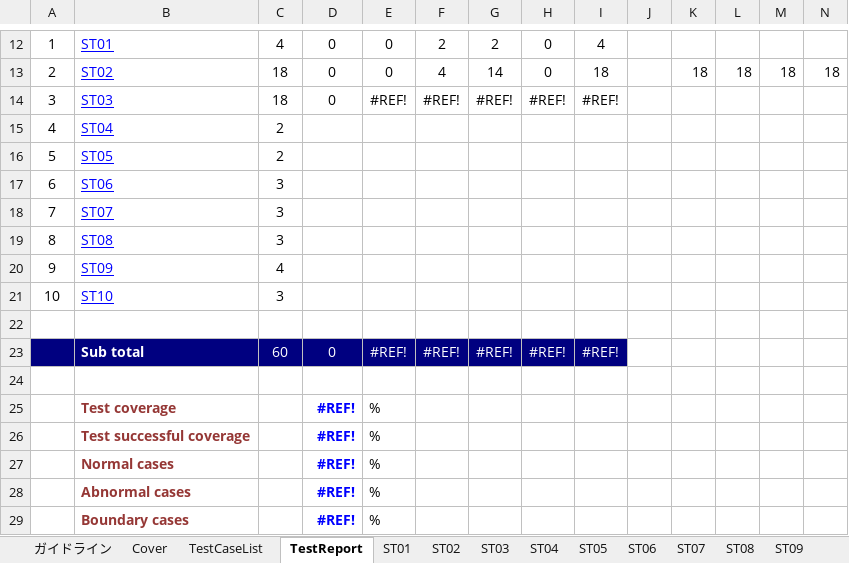
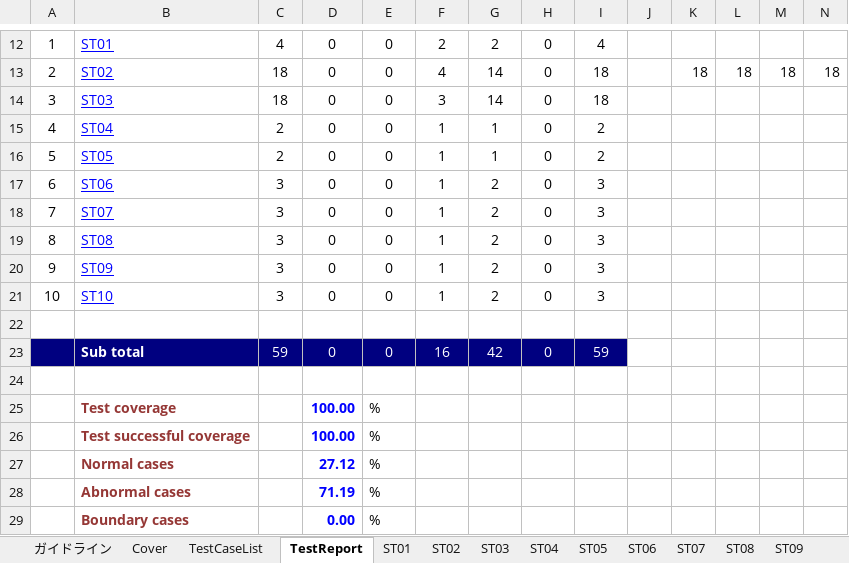
Before and after one commit to HoangLVQ1204/Capstone_Project_3S, an Excel workbook: Develop/Users/KhanhKC/SAD/UnitTest/Template_UnitTest - KhanhKC.xlsx, sheet TestReport, drawn as a sheet; only a part is shown, gaps mark what is left out; values as stored, in another font and other column widths than the file's, no borders; charts and pictures not drawn; the diff names each change by its address in the sheet, - before the commit and + after, or states it on an @@ line.

```diff
--- a/Develop/Users/KhanhKC/SAD/UnitTest/Template_UnitTest - KhanhKC.xlsx (sheet TestReport)
+++ b/Develop/Users/KhanhKC/SAD/UnitTest/Template_UnitTest - KhanhKC.xlsx (sheet TestReport)
-E14: #REF!
+E14: 0
-F14: #REF!
+F14: 3
-G14: #REF!
+G14: 14
-H14: #REF!
+H14: 0
-I14: #REF!
+I14: 18
-D15:D21: (empty)
+D15:D21: 0
-E15:E21: (empty)
+E15:E21: 0
-F15:F21: (empty)
+F15:F21: 1
-G15:G16: (empty)
+G15:G16: 1
-H15:H21: (empty)
+H15:H21: 0
-I15:I16: (empty)
+I15:I16: 2
-G17:G21: (empty)
+G17:G21: 2
-I17:I21: (empty)
+I17:I21: 3
-C20: 4
+C20: 3
-C23: 60
+C23: 59
-E23: #REF!
+E23: 0
-F23: #REF!
+F23: 16
-G23: #REF!
+G23: 42
-H23: #REF!
+H23: 0
-I23: #REF!
+I23: 59
-D25:D26: #REF!
+D25:D26: 100.00
-D27: #REF!
+D27: 27.12
-D28: #REF!
+D28: 71.19
-D29: #REF!
+D29: 0.00
```
Also changed, not shown: sheet ST09, sheet ST05, sheet ST07, sheet ST10, formulas that keep their value, charts or pictures, 1 other file.
